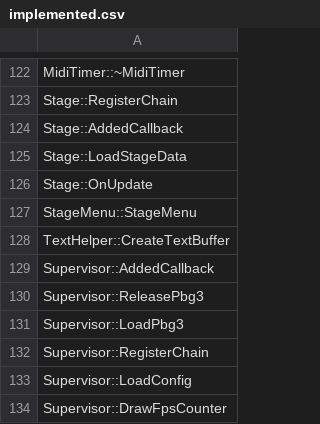
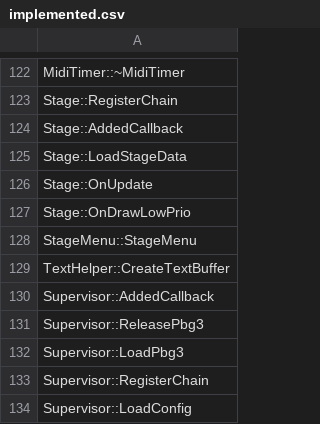
Before and after one commit to izy1sky/th06, a CSV file: config/implemented.csv, drawn as a sheet; only a part is shown, gaps mark what is left out; the shorter side is filled out with more unchanged rows; the diff names each change by its address in the sheet, - before the commit and + after, or states it on an @@ line.

```diff
--- a/config/implemented.csv
+++ b/config/implemented.csv
+row 127: Stage::OnDrawLowPrio
```
Also changed, not shown: config/stubbed.csv, 5 other files.
